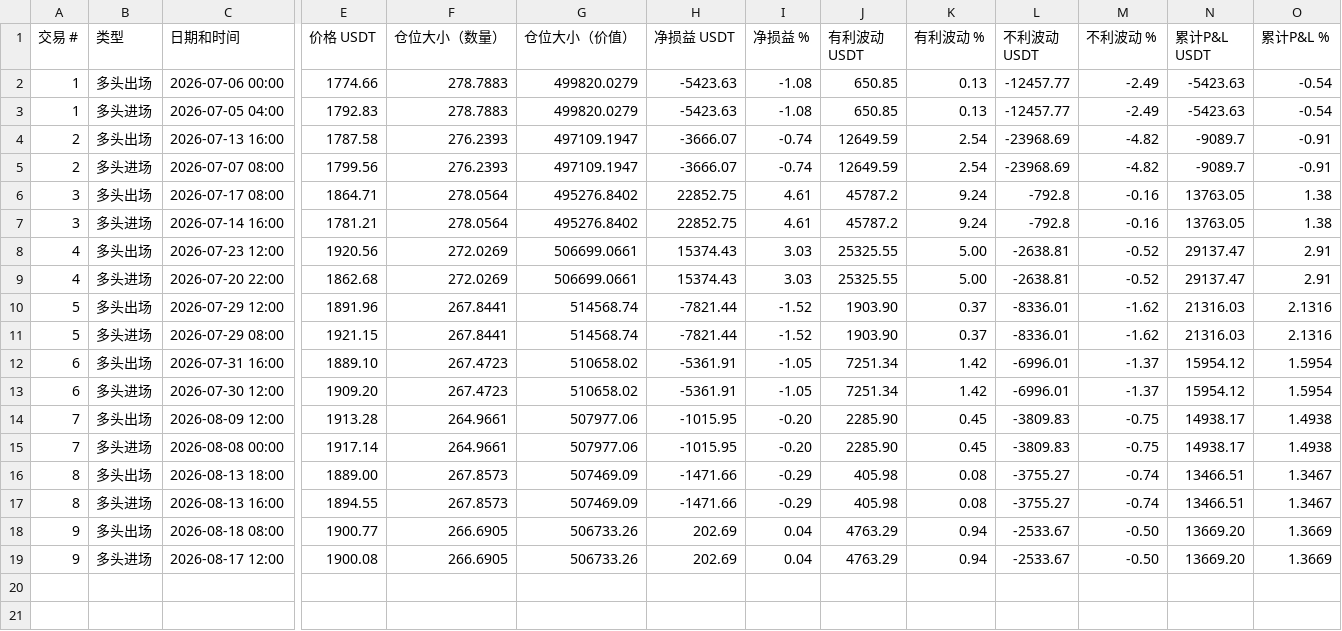
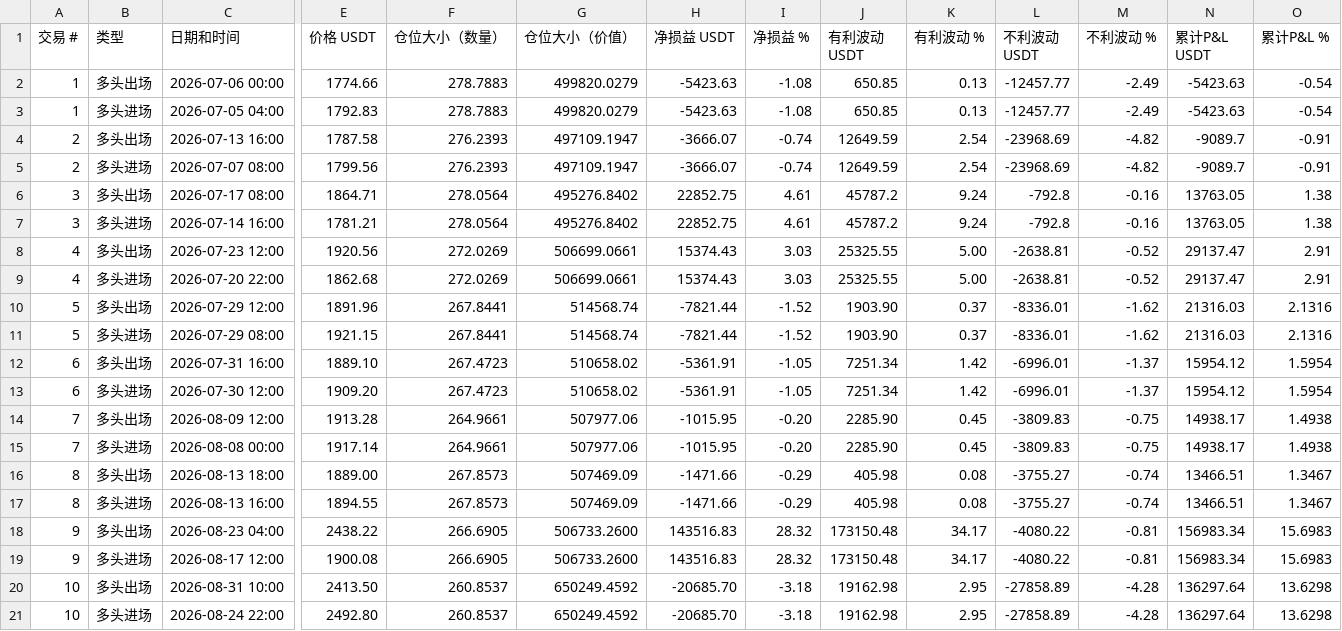
Before and after one commit to zyf266/docker, a CSV file: 阿尔法策略_ETHUSDT_2H_交易数据.csv, drawn as a sheet; only a part is shown, gaps mark what is left out; removed rows and columns are numbered as before the commit, all else as after; rows hold the shown columns only; the diff names each change by its address in the sheet, - before the commit and + after, or states it on an @@ line.

```diff
--- a/阿尔法策略_ETHUSDT_2H_交易数据.csv
+++ b/阿尔法策略_ETHUSDT_2H_交易数据.csv
-row 18: 9 | 多头出场 | 2026-08-18 08:00 | 1900.77 | 266.6905 | 506733.26 | 202.69 | 0.04 | 4763.29 | 0.94 | -2533.67 | -0.50 | 13669.20 | 1.3669
+row 18: 9 | 多头出场 | 2026-08-23 04:00 | 2438.22 | 266.6905 | 506733.2600 | 143516.83 | 28.32 | 173150.48 | 34.17 | -4080.22 | -0.81 | 156983.34 | 15.6983
-G19 (仓位大小（价值）): 506733.26
+G19 (仓位大小（价值）): 506733.2600
-H19 (净损益 USDT): 202.69
+H19 (净损益 USDT): 143516.83
-I19 (净损益 %): 0.04
+I19 (净损益 %): 28.32
-J19 (有利波动 USDT): 4763.29
+J19 (有利波动 USDT): 173150.48
-K19 (有利波动 %): 0.94
+K19 (有利波动 %): 34.17
-L19 (不利波动 USDT): -2533.67
+L19 (不利波动 USDT): -4080.22
-M19 (不利波动 %): -0.50
+M19 (不利波动 %): -0.81
-N19 (累计P&L USDT): 13669.20
+N19 (累计P&L USDT): 156983.34
-O19 (累计P&L %): 1.3669
+O19 (累计P&L %): 15.6983
+row 20: 10 | 多头出场 | 2026-08-31 10:00 | 2413.50 | 260.8537 | 650249.4592 | -20685.70 | -3.18 | 19162.98 | 2.95 | -27858.89 | -4.28 | 136297.64 | 13.6298
+row 21: 10 | 多头进场 | 2026-08-24 22:00 | 2492.80 | 260.8537 | 650249.4592 | -20685.70 | -3.18 | 19162.98 | 2.95 | -27858.89 | -4.28 | 136297.64 | 13.6298
```
Also changed, not shown: 33 other files.
